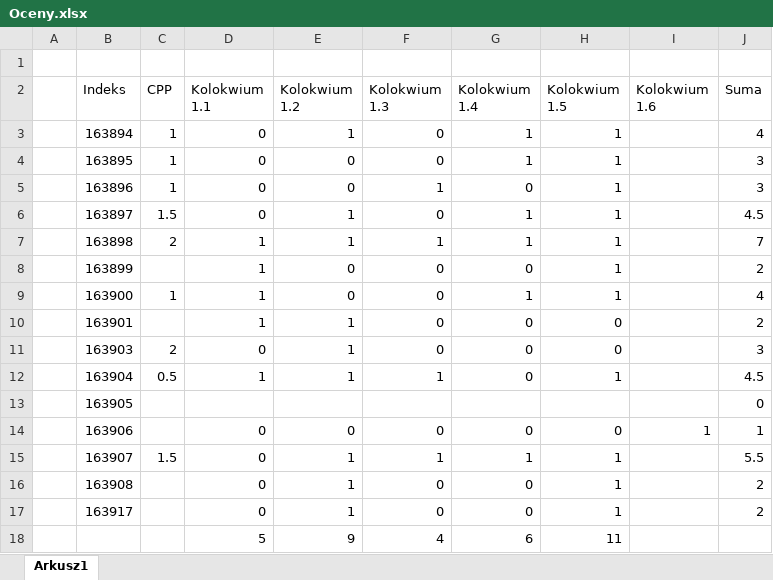
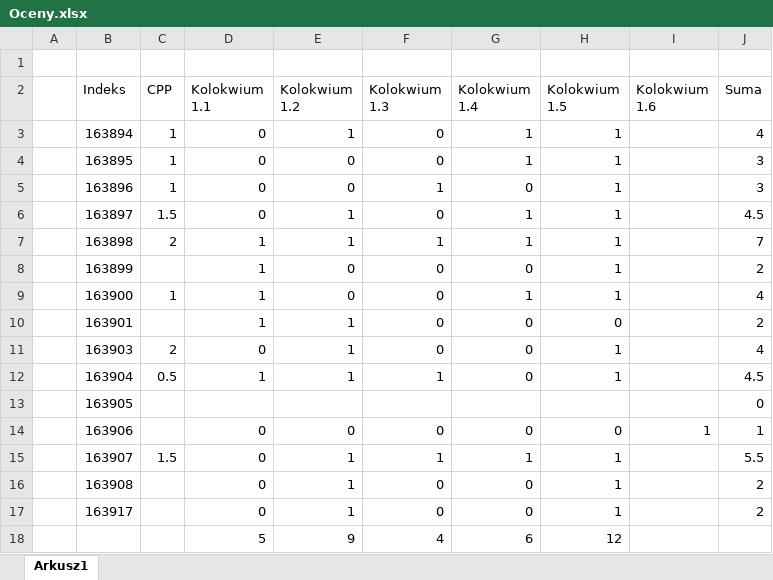
Before and after one commit to mpenarprz/InformatykaA1, an Excel workbook: Oceny.xlsx, sheet Arkusz1, drawn as a sheet; values as stored, in another font and other column widths than the file's, no borders; table styles not drawn; the diff names each change by its address in the sheet, - before the commit and + after, or states it on an @@ line.

Commit message:
Oceny

```diff
--- a/Oceny.xlsx (sheet Arkusz1)
+++ b/Oceny.xlsx (sheet Arkusz1)
-H11 (Kolokwium 1.5): 0
+H11 (Kolokwium 1.5): 1
-J11 (Suma): 3
+J11 (Suma): 4
-H18 (Kolokwium 1.5): 11
+H18 (Kolokwium 1.5): 12
```
